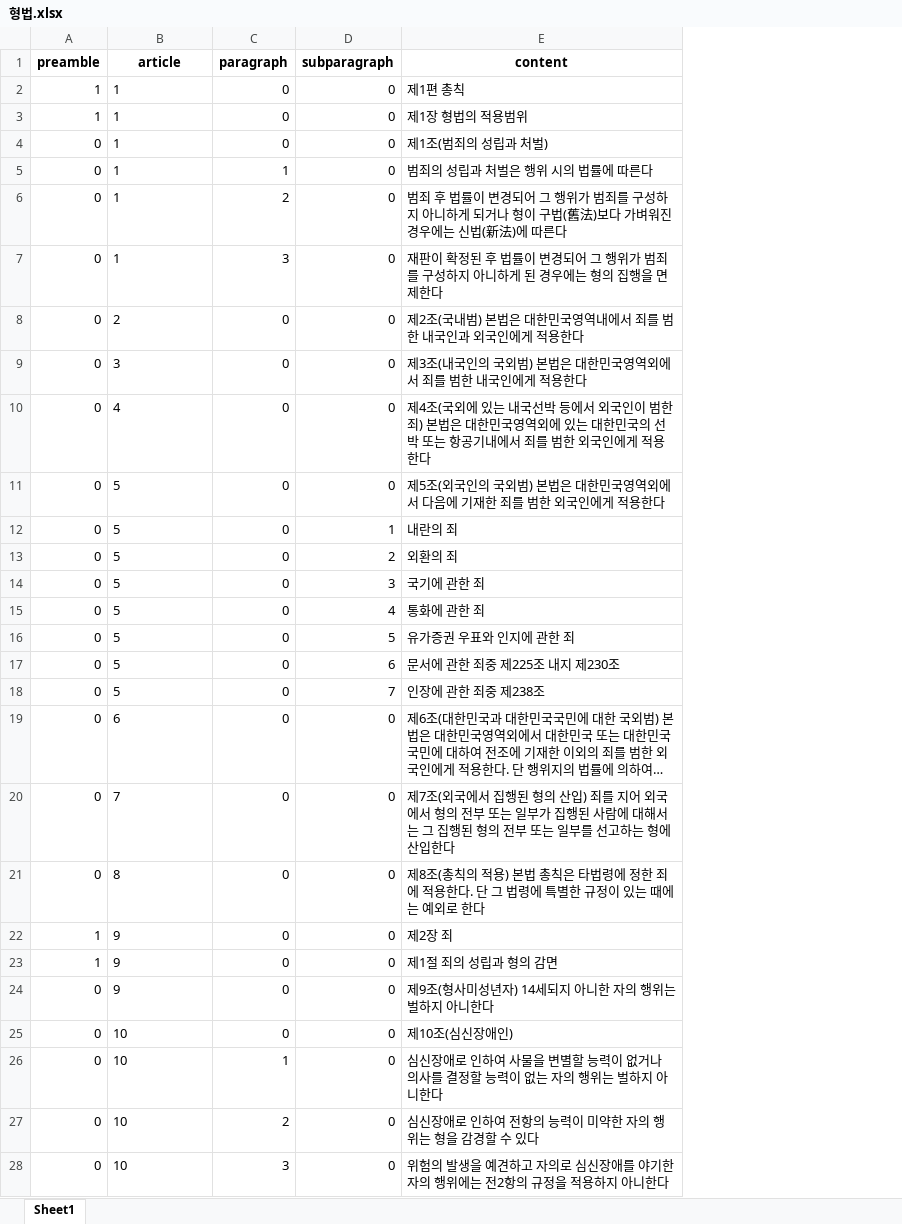
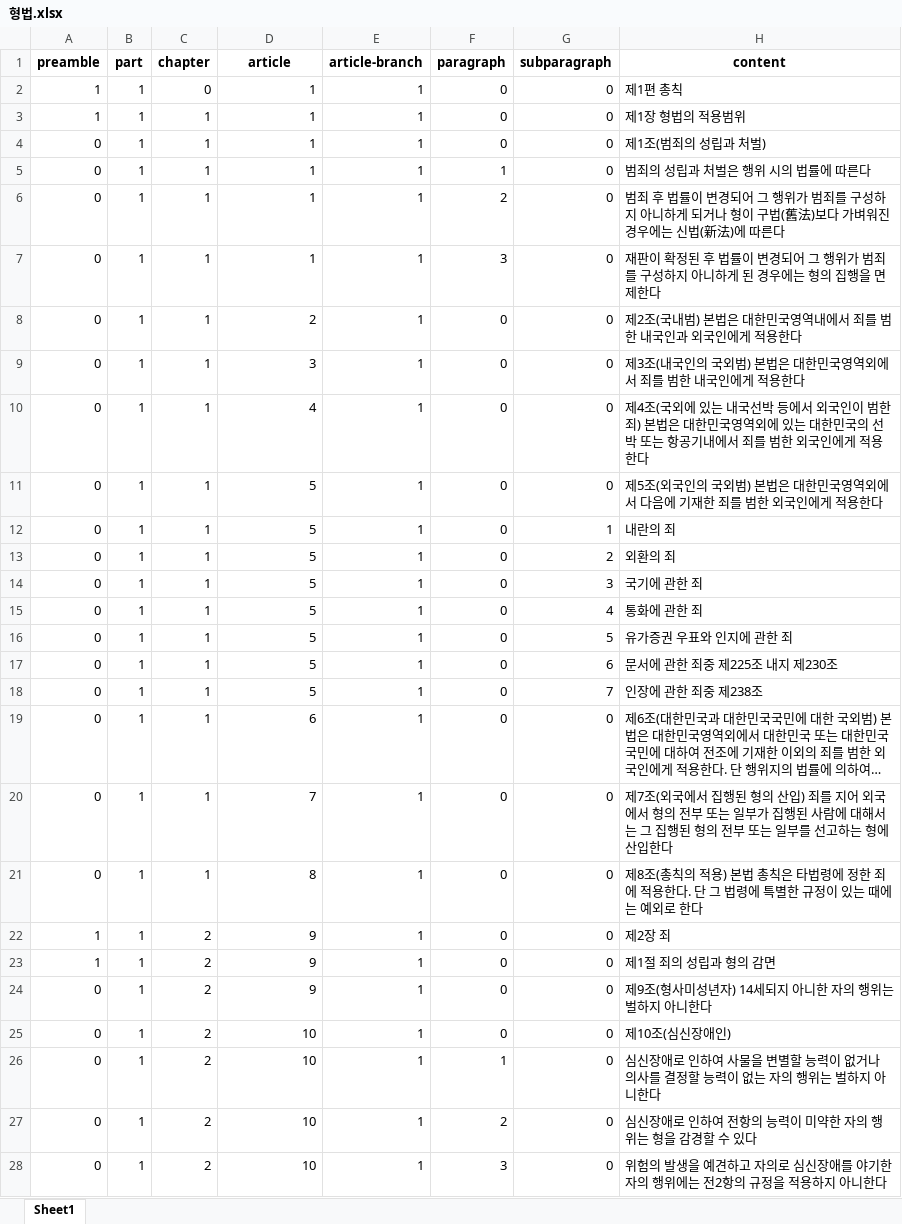
Before and after one commit to RGB234/capstone-2025-spring, an Excel workbook: fetched_data/형법.xlsx, sheet Sheet1, drawn as a sheet; only a part is shown; long unchanged cells end in …; values as stored, in another font and other column widths than the file's, no borders; addresses are those after the commit; the diff covers the shown part only; the diff names each change by its address in the sheet, - before the commit and + after, or states it on an @@ line.

```diff
--- a/fetched_data/형법.xlsx (sheet Sheet1)
+++ b/fetched_data/형법.xlsx (sheet Sheet1)
+column B (part), rows 2-28: all 1
+column C (chapter), rows 2-28: 0 | 1 | 1 | 1 | 1 | 1 | 1 | 1 | 1 | 1 | 1 | 1 | 1 | 1 | 1 | 1 | 1 | 1 | 1 | 1 | 2 | 2 | 2 | 2 | 2 | 2 | 2
+column E (article-branch), rows 2-28: all 1
-D2:D28 alignment: left
+D2:D28 alignment: right
```
Also changed, not shown: 1 added row and cell formats elsewhere in this sheet, fetched_data/판례_강도.xlsx, fetched_data/판례_추행.xlsx, 44 other files.
